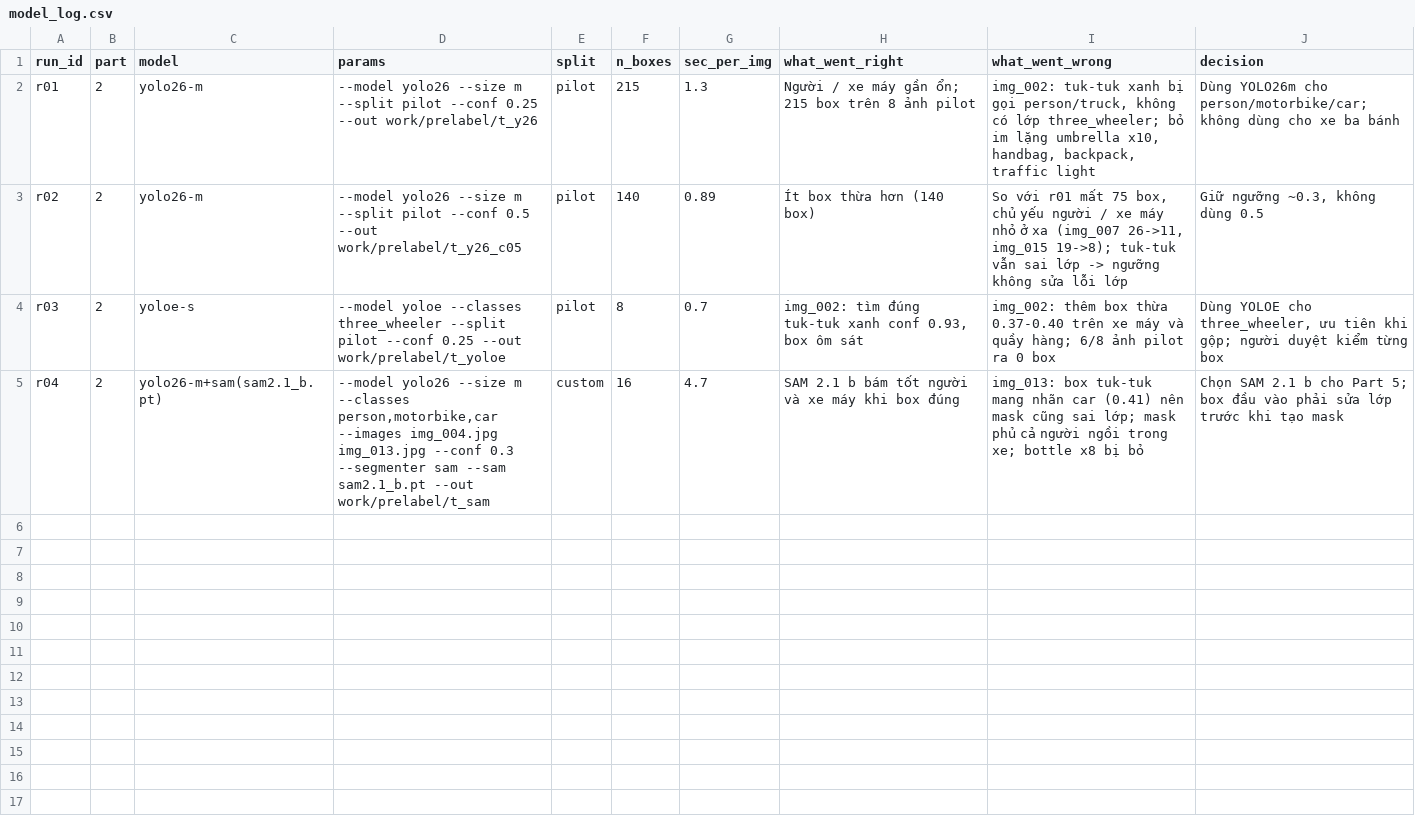
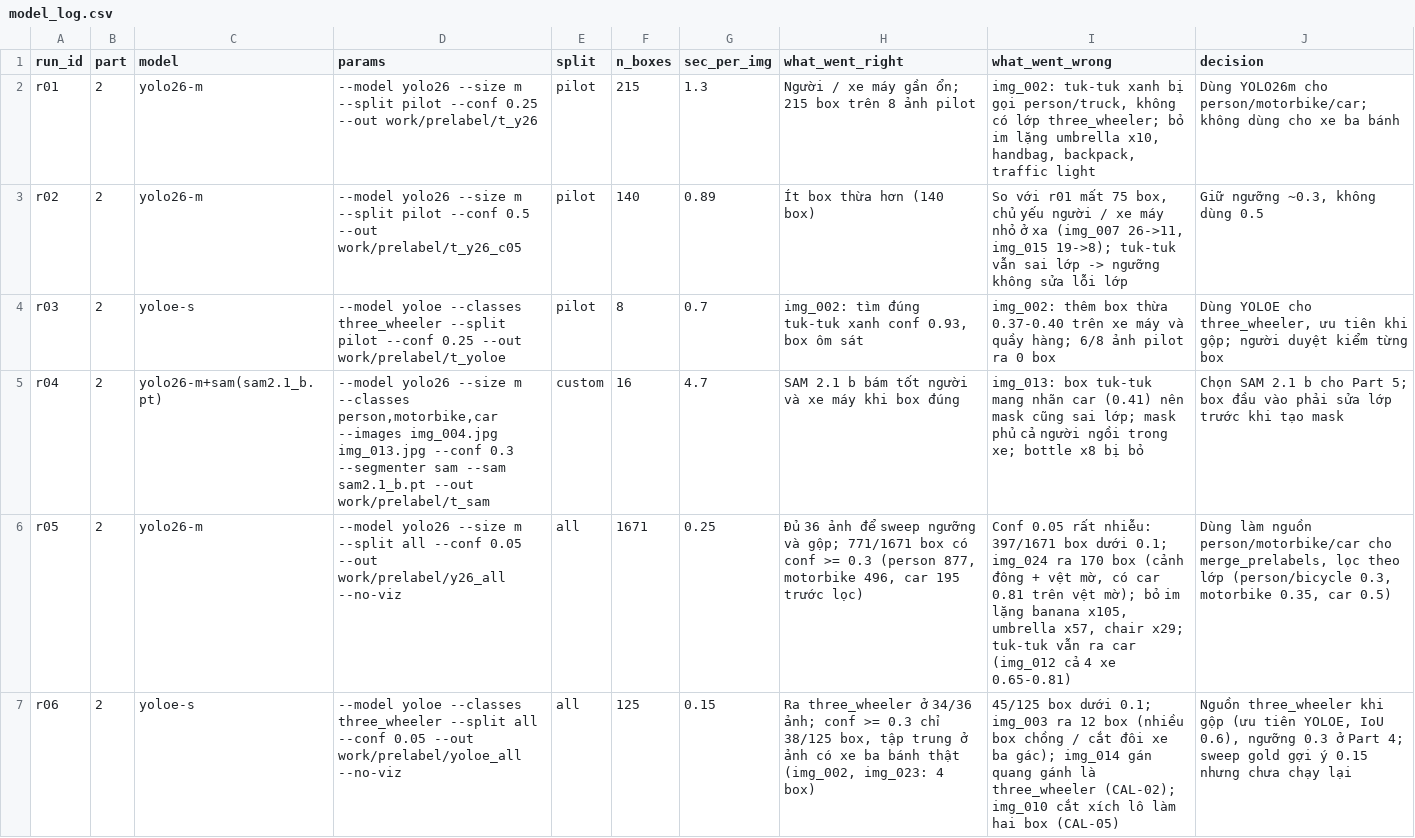
Before and after one commit to ngocngoc0406/K5-L23-DAY08-NguyenThiNgoc-2A202603236-AIAssistedLabeling, a CSV file: submission/model_log.csv, drawn as a sheet; the diff names each change by its address in the sheet, - before the commit and + after, or states it on an @@ line.

```diff
--- a/submission/model_log.csv
+++ b/submission/model_log.csv
+row 6: r05 | 2 | yolo26-m | --model yolo26 --size m --split all --conf 0.05 --out work/prelabel/y26_all --no-viz | all | 1671 | 0.25 | Đủ 36 ảnh để sweep ngưỡng và gộp; 771/1671 box có conf >= 0.3 (person 877, motorbike 496, car 195 trước lọc) | Conf 0.05 rất nhiễu: 397/1671 box dưới 0.1; img_024 ra 170 box (cảnh đông + vệt mờ, có car 0.81 trên vệt mờ); bỏ im lặng banana x105, umbrella x57, chair x29; tuk-tuk vẫn ra car (img_012 cả 4 xe 0.65-0.81) | Dùng làm nguồn person/motorbike/car cho merge_prelabels, lọc theo lớp (person/bicycle 0.3, motorbike 0.35, car 0.5)
+row 7: r06 | 2 | yoloe-s | --model yoloe --classes three_wheeler --split all --conf 0.05 --out work/prelabel/yoloe_all --no-viz | all | 125 | 0.15 | Ra three_wheeler ở 34/36 ảnh; conf >= 0.3 chỉ 38/125 box, tập trung ở ảnh có xe ba bánh thật (img_002, img_023: 4 box) | 45/125 box dưới 0.1; img_003 ra 12 box (nhiều box chồng / cắt đôi xe ba gác); img_014 gán quang gánh là three_wheeler (CAL-02); img_010 cắt xích lô làm hai box (CAL-05) | Nguồn three_wheeler khi gộp (ưu tiên YOLOE, IoU 0.6), ngưỡng 0.3 ở Part 4; sweep gold gợi ý 0.15 nhưng chưa chạy lại
```
Also changed, not shown: 6 other files.
